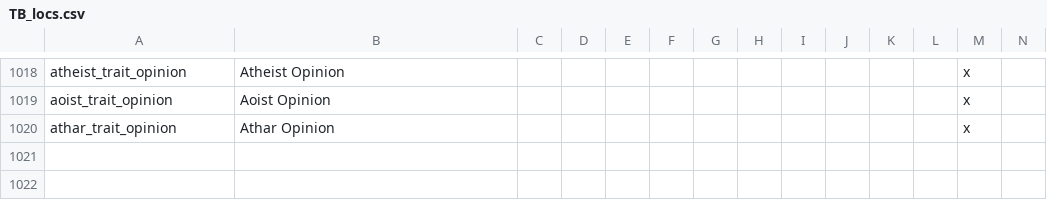
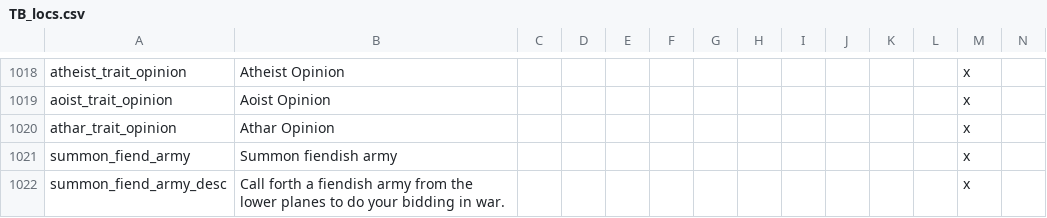
Before and after one commit to ProjectFaerun/Faerun, a CSV file: Faerun/localisation/TB_locs.csv, drawn as a sheet; only a part is shown, gaps mark what is left out; rows hold the shown columns only; the diff names each change by its address in the sheet, - before the commit and + after, or states it on an @@ line.

```diff
--- a/Faerun/localisation/TB_locs.csv
+++ b/Faerun/localisation/TB_locs.csv
+row 1021: summon_fiend_army | Summon fiendish army |  |  |  |  |  |  |  |  |  |  | x
+row 1022: summon_fiend_army_desc | Call forth a fiendish army from the lower planes to do your bidding in war. |  |  |  |  |  |  |  |  |  |  | x
```
Also changed, not shown: Faerun/localisation/culturesNreligions.csv, Faerun/localisation/fr_patron_deities.csv, 14 other files.
